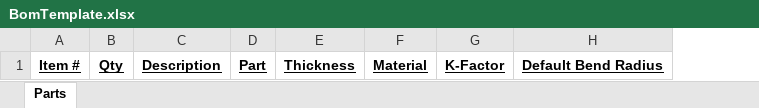
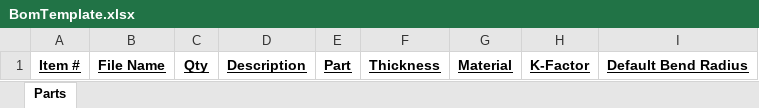
Before and after one commit to ajisaacs/ExportDxf, an Excel workbook: ExportDXF/Templates/BomTemplate.xlsx, sheet Parts, drawn as a sheet; values as stored, in another font and other column widths than the file's, no borders; the diff names each change by its address in the sheet, - before the commit and + after, or states it on an @@ line.

Commit message:
Save file name in excel file.

```diff
--- a/ExportDXF/Templates/BomTemplate.xlsx (sheet Parts)
+++ b/ExportDXF/Templates/BomTemplate.xlsx (sheet Parts)
+column B, row 1: File Name
```
Also changed, not shown: 2 other files.
